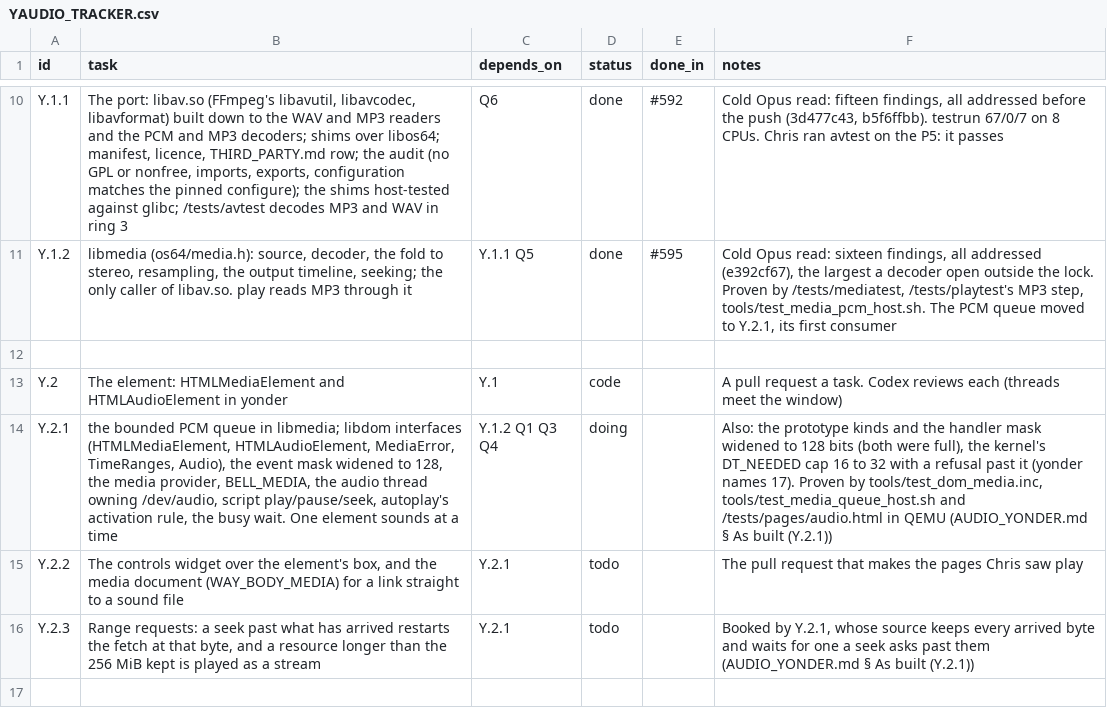
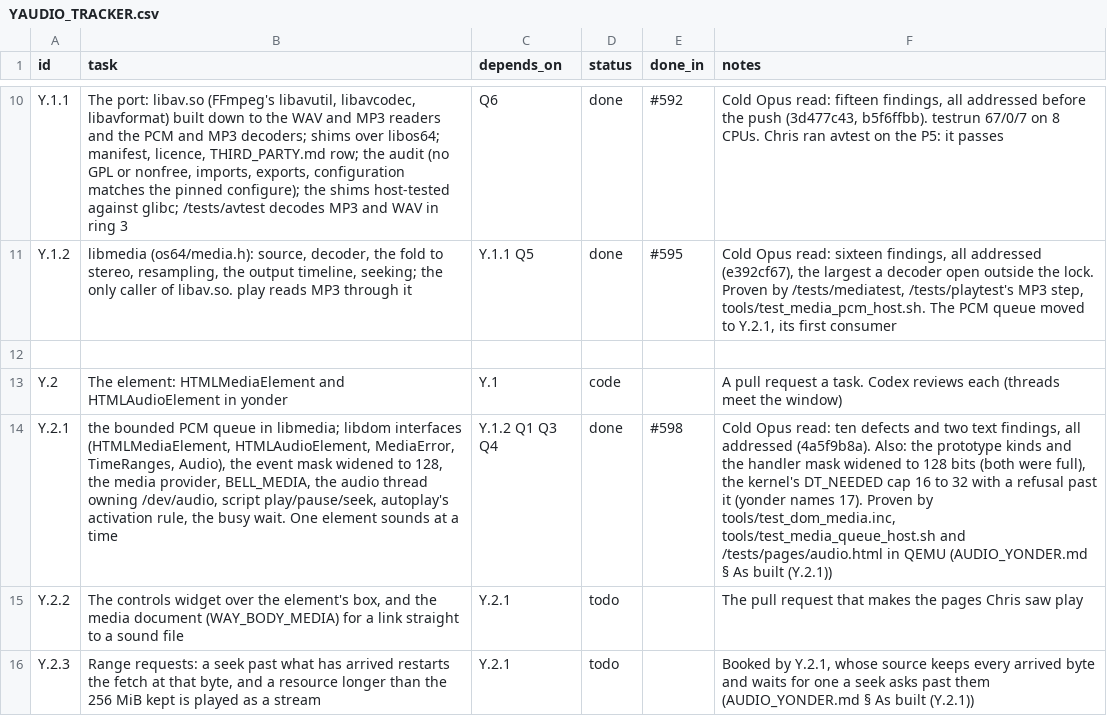
Before and after one commit to VBWizard/os64, a CSV file: docs/design/pending/YAUDIO_TRACKER.csv, drawn as a sheet; only a part is shown, gaps mark what is left out; the shorter side is filled out with more unchanged rows; the diff names each change by its address in the sheet, - before the commit and + after, or states it on an @@ line.

```diff
--- a/docs/design/pending/YAUDIO_TRACKER.csv
+++ b/docs/design/pending/YAUDIO_TRACKER.csv
-D14 (status): doing
+D14 (status): done
-E14 (done_in): (empty)
+E14 (done_in): #598
-F14 (notes): Also: the…
+F14 (notes): Cold Opus read: ten defects and two text findings, all addressed (4a5f9b8a). Also: the…
```
